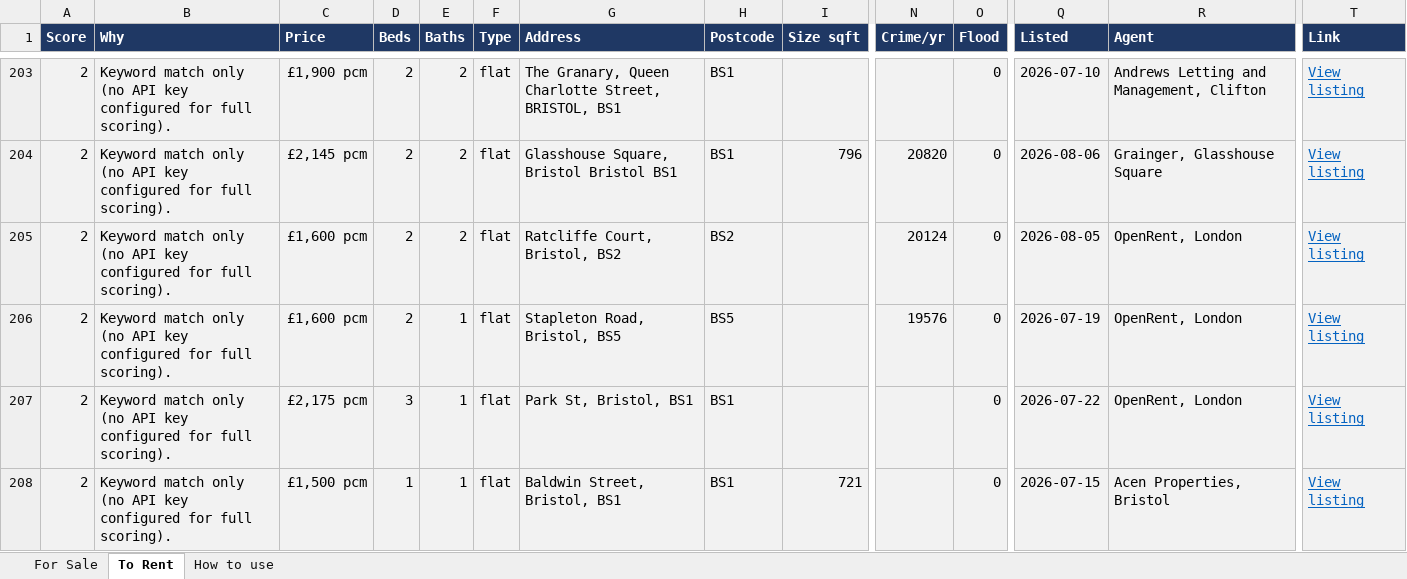
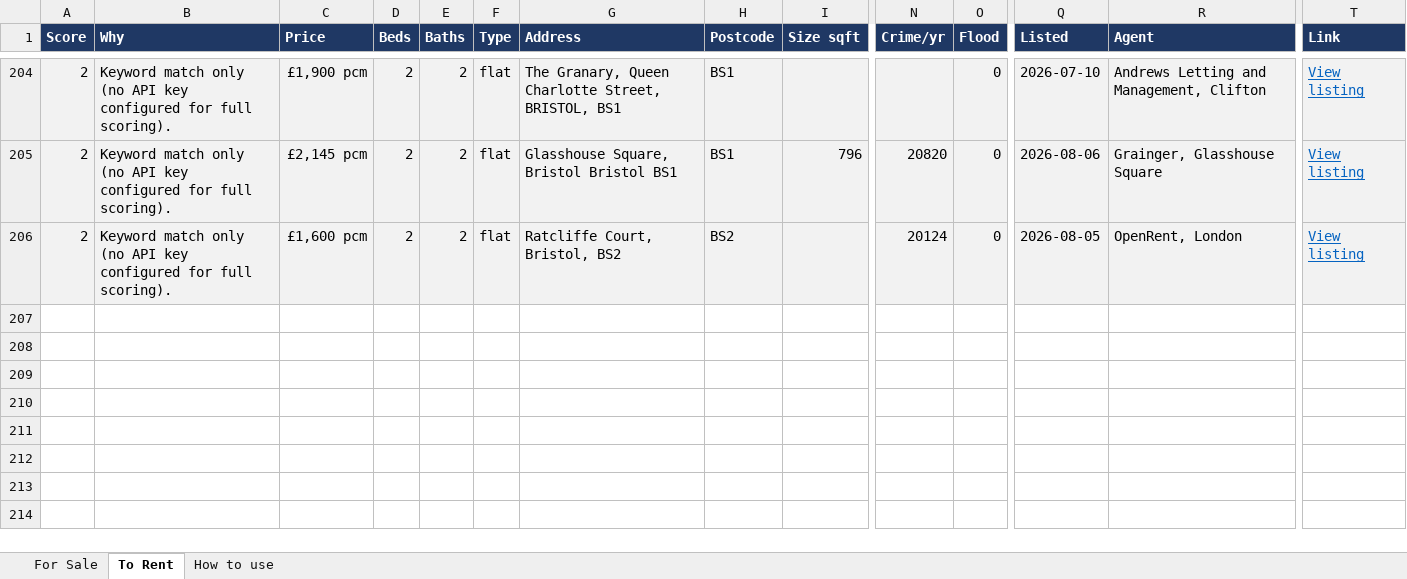
Before and after one commit to dcracknell/house_finder, an Excel workbook: data/houses.xlsx, sheet To Rent, drawn as a sheet; only a part is shown, gaps mark what is left out; values as stored, in another font and other column widths than the file's, no borders; removed rows and columns are numbered as before the commit, all else as after; rows hold the shown columns only; the diff covers the shown part only; the diff names each change by its address in the sheet, - before the commit and + after, or states it on an @@ line.

```diff
--- a/data/houses.xlsx (sheet To Rent)
+++ b/data/houses.xlsx (sheet To Rent)
-row 206: 2 | Keyword match only (no API key configured for full scoring). | £1,600 pcm | 2 | 1 | flat | Stapleton Road, Bristol, BS5 | BS5 |  | 19576 | 0 | 2026-07-19 | OpenRent, London | View listing
-row 207: 2 | Keyword match only (no API key configured for full scoring). | £2,175 pcm | 3 | 1 | flat | Park St, Bristol, BS1 | BS1 |  |  | 0 | 2026-07-22 | OpenRent, London | View listing
-row 208: 2 | Keyword match only (no API key configured for full scoring). | £1,500 pcm | 1 | 1 | flat | Baldwin Street, Bristol, BS1 | BS1 | 721 |  | 0 | 2026-07-15 | Acen Properties, Bristol | View listing
```
Also changed, not shown: 1 added row, 2 removed rows and 3 moved rows elsewhere in this sheet, hidden cells, 3 other files.
